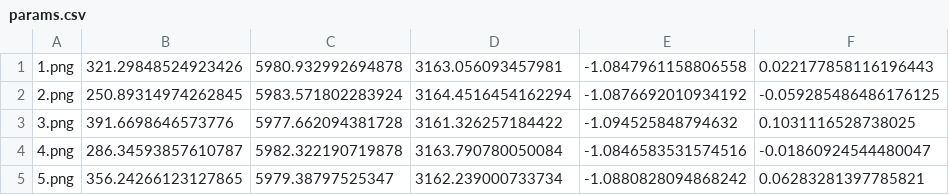
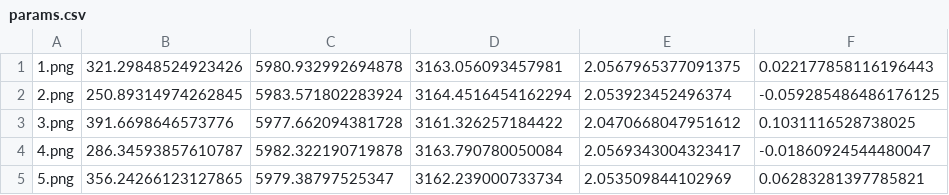
Before and after one commit to uga-ssrl/SSRLCV-Sample-Data, a CSV file: everest1024/5view/params.csv, drawn as a sheet; only a part is shown; the diff names each change by its address in the sheet, - before the commit and + after, or states it on an @@ line.

```diff
--- a/everest1024/5view/params.csv
+++ b/everest1024/5view/params.csv
-E1: -1.0847961158806558
+E1: 2.0567965377091375
-E2: -1.0876692010934192
+E2: 2.053923452496374
-E3: -1.094525848794632
+E3: 2.0470668047951612
-E4: -1.0846583531574516
+E4: 2.0569343004323417
-E5: -1.0880828094868242
+E5: 2.053509844102969
```
Also changed, not shown: everest1024/3view/params.csv.
